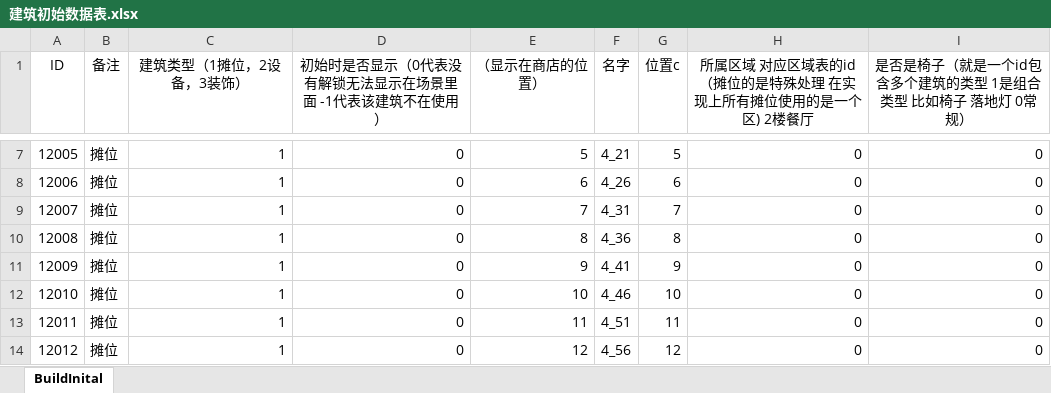
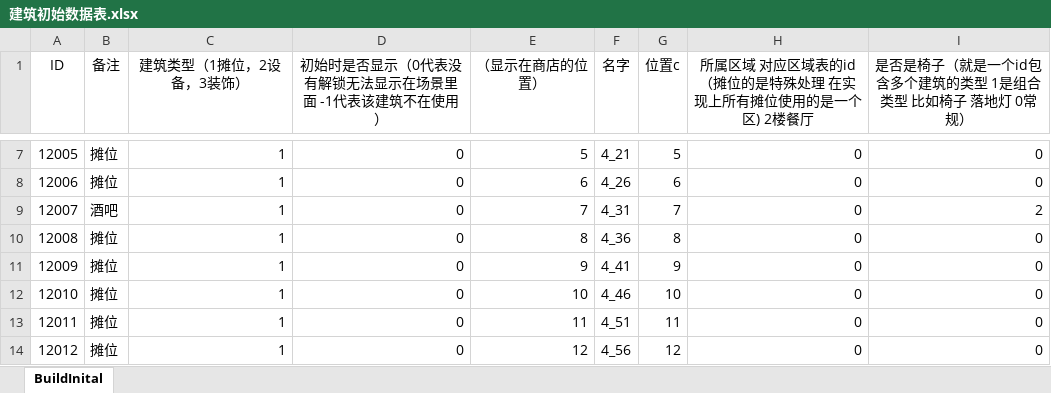
Before and after one commit to gy381792974/zzt, an Excel workbook: project/OtherAssets/Excle/A_Default/建筑初始数据表.xlsx, sheet BuildInital, drawn as a sheet; only a part is shown, gaps mark what is left out; values as stored, in another font and other column widths than the file's, no borders; the diff names each change by its address in the sheet, - before the commit and + after, or states it on an @@ line.

```diff
--- a/project/OtherAssets/Excle/A_Default/建筑初始数据表.xlsx (sheet BuildInital)
+++ b/project/OtherAssets/Excle/A_Default/建筑初始数据表.xlsx (sheet BuildInital)
-B9 (备注): 摊位
+B9 (备注): 酒吧
-I9: 0
+I9: 2
```
Also changed, not shown: project/OtherAssets/Excle/A_Default/区域表.xlsx, 32 other files.
